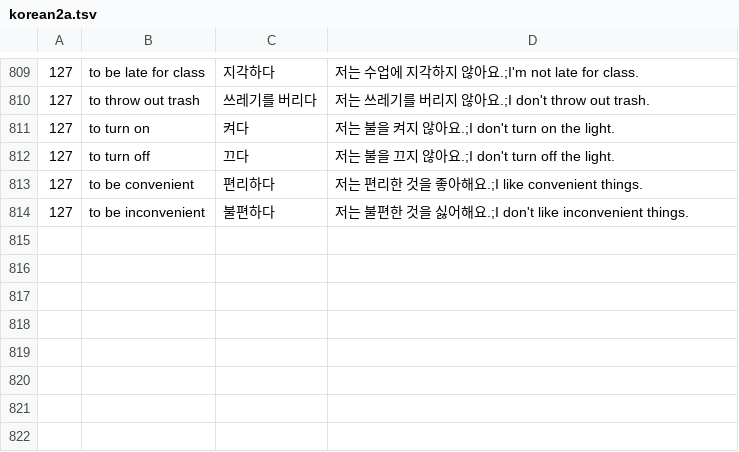
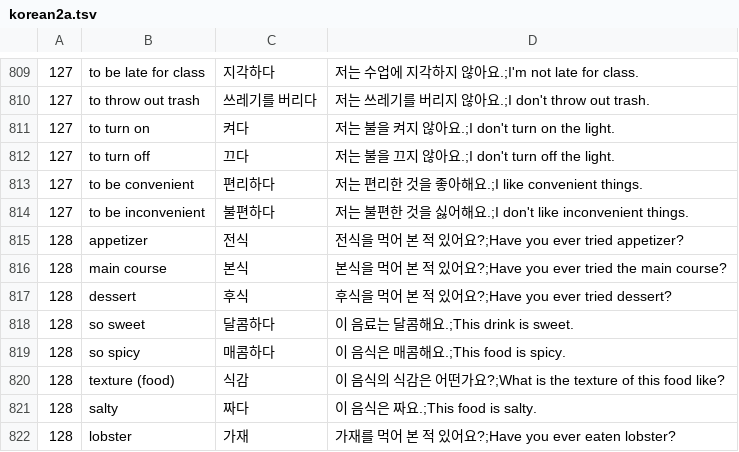
Before and after one commit to adrianderstroff/anki-korean, a TSV file: data/tsv/korean2a.tsv, drawn as a sheet; only a part is shown, gaps mark what is left out.

```diff
--- a/data/tsv/korean2a.tsv
+++ b/data/tsv/korean2a.tsv
@@ -814 +814,9 @@
 127	to be inconvenient	불편하다	저는 불편한 것을 싫어해요.;I don't like inconvenient things.
+128	appetizer	전식	전식을 먹어 본 적 있어요?;Have you ever tried appetizer?
+128	main course	본식	본식을 먹어 본 적 있어요?;Have you ever tried the main course?
+128	dessert	후식	후식을 먹어 본 적 있어요?;Have you ever tried dessert?
+128	so sweet	달콤하다	이 음료는 달콤해요.;This drink is sweet.
+128	so spicy	매콤하다	이 음식은 매콤해요.;This food is spicy.
+128	texture (food)	식감	이 음식의 식감은 어떤가요?;What is the texture of this food like?
+128	salty	짜다	이 음식은 짜요.;This food is salty.
+128	lobster	가재	가재를 먹어 본 적 있어요?;Have you ever eaten lobster?
```
Also changed, not shown: 3 other files.
